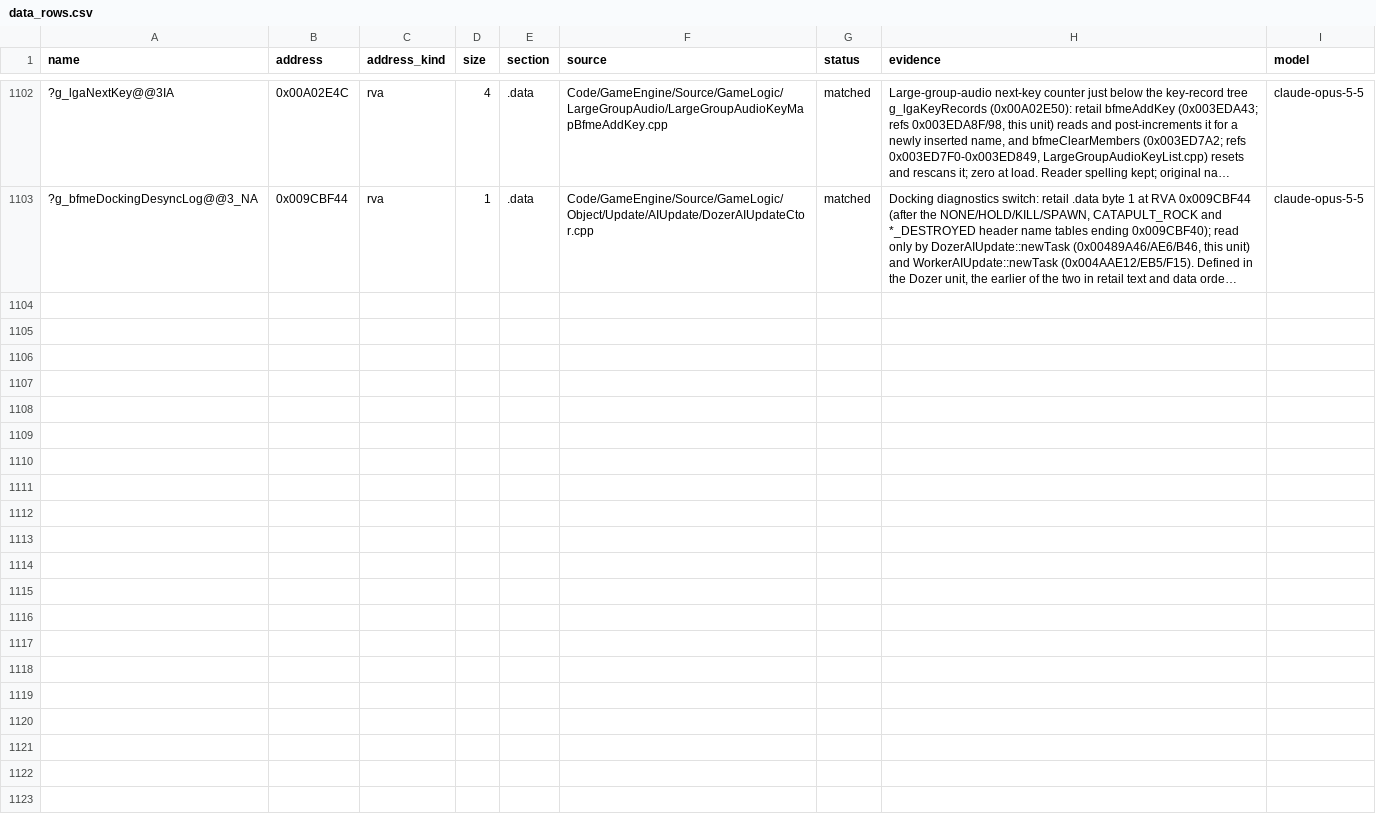
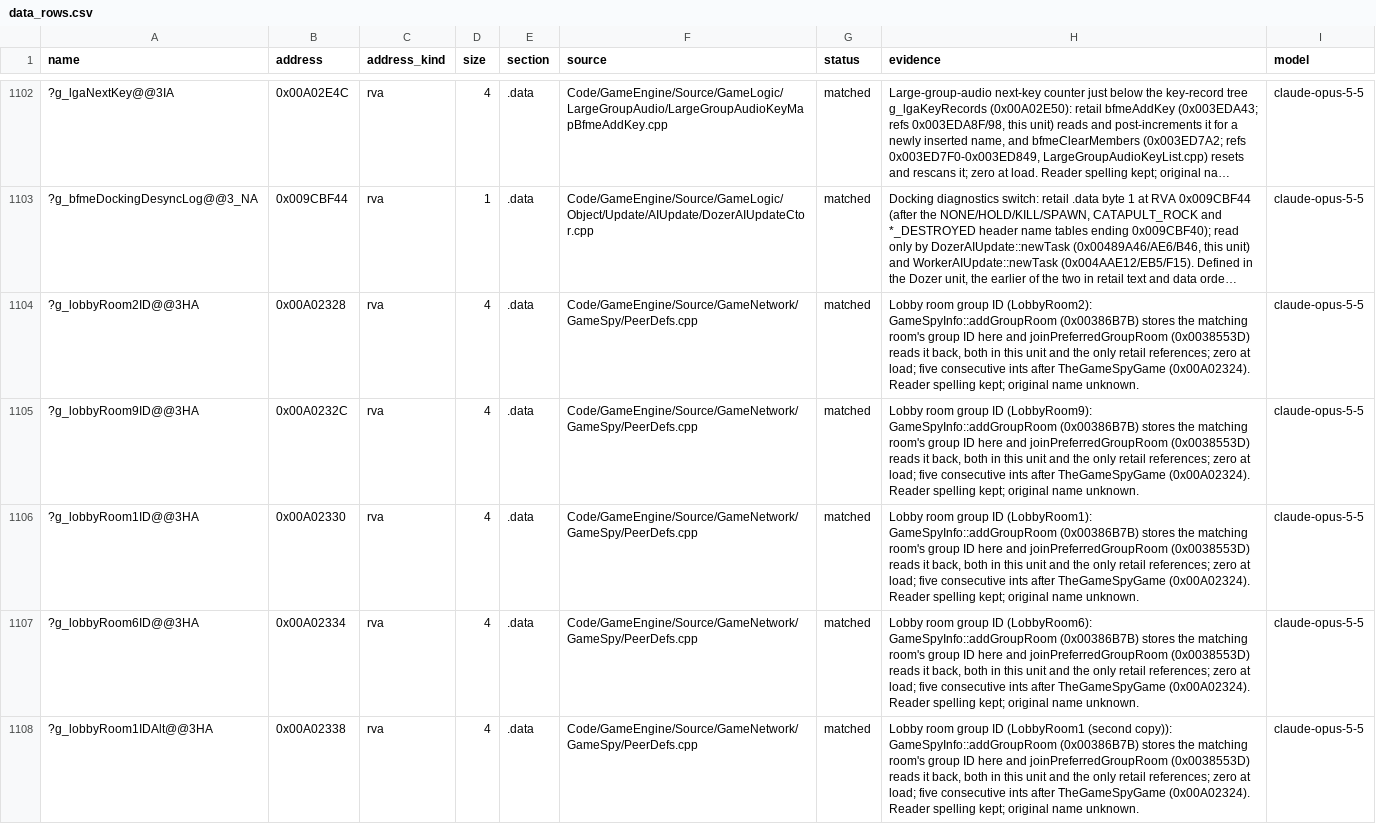
Before and after one commit to Alitryel/Open-BFME-2, a CSV file: reverse/data_rows.csv, drawn as a sheet; only a part is shown, gaps mark what is left out; long unchanged cells end in …; the diff names each change by its address in the sheet, - before the commit and + after, or states it on an @@ line.

```diff
--- a/reverse/data_rows.csv
+++ b/reverse/data_rows.csv
+row 1104: ?g_lobbyRoom2ID@@3HA | 0x00A02328 | rva | 4 | .data | Code/GameEngine/Source/GameNetwork/GameSpy/PeerDefs.cpp | matched | Lobby room group ID (LobbyRoom2): GameSpyInfo::addGroupRoom (0x00386B7B) stores the matching room's group ID here and joinPreferredGroupRoom (0x0038553D) reads it back, both in this unit and the only retail references; zero at load; five consecutive ints after TheGameSpyGame (0x00A02324). Reader spelling kept; original name unknown. | claude-opus-5-5
+row 1105: ?g_lobbyRoom9ID@@3HA | 0x00A0232C | rva | 4 | .data | Code/GameEngine/Source/GameNetwork/GameSpy/PeerDefs.cpp | matched | Lobby room group ID (LobbyRoom9): GameSpyInfo::addGroupRoom (0x00386B7B) stores the matching room's group ID here and joinPreferredGroupRoom (0x0038553D) reads it back, both in this unit and the only retail references; zero at load; five consecutive ints after TheGameSpyGame (0x00A02324). Reader spelling kept; original name unknown. | claude-opus-5-5
+row 1106: ?g_lobbyRoom1ID@@3HA | 0x00A02330 | rva | 4 | .data | Code/GameEngine/Source/GameNetwork/GameSpy/PeerDefs.cpp | matched | Lobby room group ID (LobbyRoom1): GameSpyInfo::addGroupRoom (0x00386B7B) stores the matching room's group ID here and joinPreferredGroupRoom (0x0038553D) reads it back, both in this unit and the only retail references; zero at load; five consecutive ints after TheGameSpyGame (0x00A02324). Reader spelling kept; original name unknown. | claude-opus-5-5
+row 1107: ?g_lobbyRoom6ID@@3HA | 0x00A02334 | rva | 4 | .data | Code/GameEngine/Source/GameNetwork/GameSpy/PeerDefs.cpp | matched | Lobby room group ID (LobbyRoom6): GameSpyInfo::addGroupRoom (0x00386B7B) stores the matching room's group ID here and joinPreferredGroupRoom (0x0038553D) reads it back, both in this unit and the only retail references; zero at load; five consecutive ints after TheGameSpyGame (0x00A02324). Reader spelling kept; original name unknown. | claude-opus-5-5
+row 1108: ?g_lobbyRoom1IDAlt@@3HA | 0x00A02338 | rva | 4 | .data | Code/GameEngine/Source/GameNetwork/GameSpy/PeerDefs.cpp | matched | Lobby room group ID (LobbyRoom1 (second copy)): GameSpyInfo::addGroupRoom (0x00386B7B) stores the matching room's group ID here and joinPreferredGroupRoom (0x0038553D) reads it back, both in this unit and the only retail references; zero at load; five consecutive ints after TheGameSpyGame (0x00A02324). Reader spelling kept; original name unknown. | claude-opus-5-5
```
Also changed, not shown: 1 other file.
